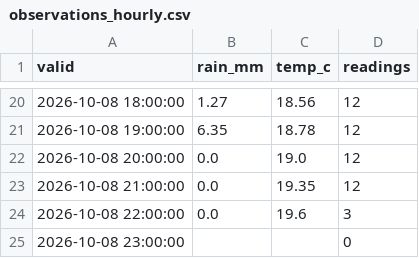
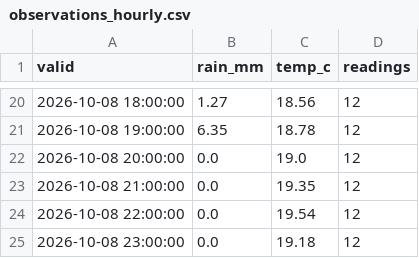
Before and after one commit to matko-iv/vrijeme, a CSV file: analysis_output/verification_2026-10-08/observations_hourly.csv, drawn as a sheet; only a part is shown, gaps mark what is left out.

```diff
--- a/analysis_output/verification_2026-10-08/observations_hourly.csv
+++ b/analysis_output/verification_2026-10-08/observations_hourly.csv
@@ -23,3 +23,3 @@ valid,rain_mm,temp_c,readings
 2026-10-08 21:00:00,0.0,19.35,12
-2026-10-08 22:00:00,0.0,19.6,3
-2026-10-08 23:00:00,,,0
+2026-10-08 22:00:00,0.0,19.54,12
+2026-10-08 23:00:00,0.0,19.18,12
```
Also changed, not shown: 2 other files.
